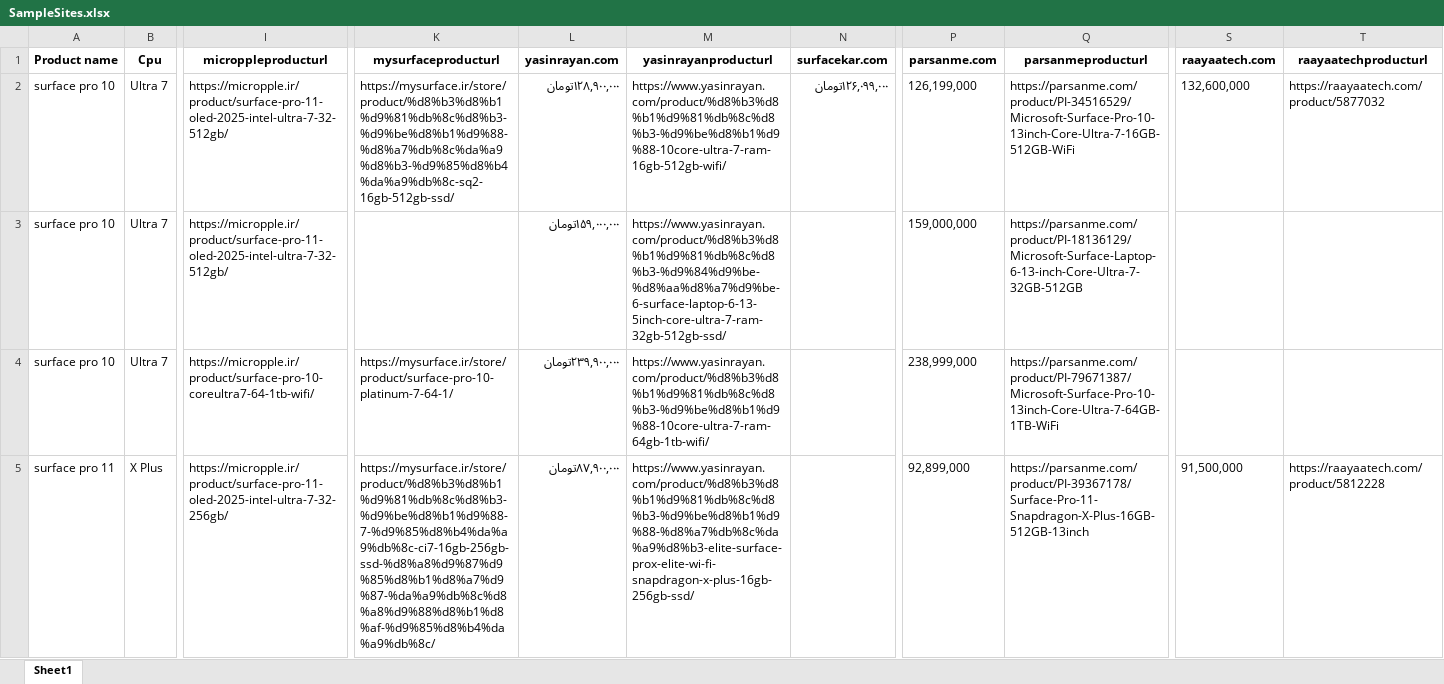
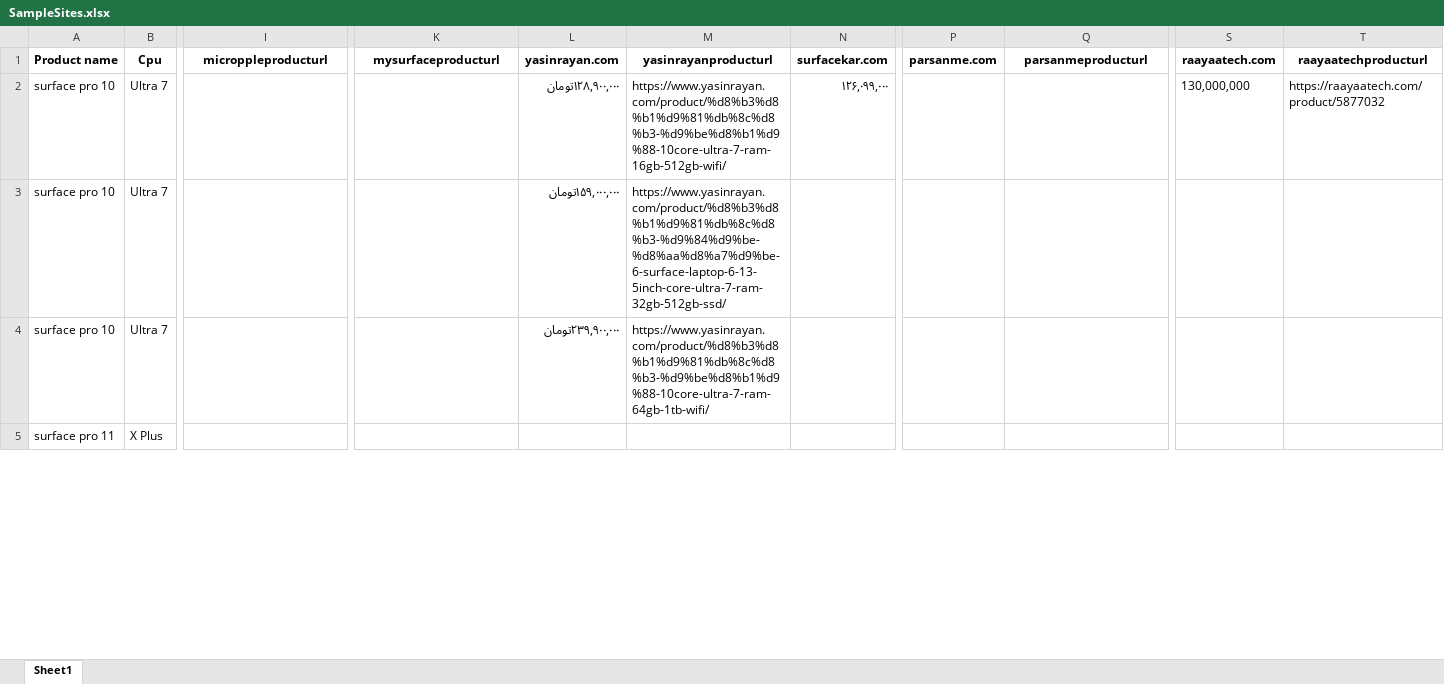
Before and after one commit to shatinz/scrap, an Excel workbook: SampleSites.xlsx, sheet Sheet1, drawn as a sheet; only a part is shown, gaps mark what is left out; values as stored, in another font and other column widths than the file's, no borders; the diff covers the shown part only; the diff names each change by its address in the sheet, - before the commit and + after, or states it on an @@ line.

```diff
--- a/SampleSites.xlsx (sheet Sheet1)
+++ b/SampleSites.xlsx (sheet Sheet1)
-I2:I3 (microppleproducturl): https://micropple.ir/product/surface-pro-11-oled-2025-intel-ultra-7-32-512gb/
+I2:I3 (microppleproducturl): (empty)
-K2 (mysurfaceproducturl): https://mysurface.ir/store/product/%d8%b3%d8%b1%d9%81%db%8c%d8%b3-%d9%be%d8%b1%d9%88-%d8%a7%db%8c%da%a9%d8%b3-%d9%85%d8%b4%da%a9%db%8c-sq2-16gb-512gb-ssd/
+K2 (mysurfaceproducturl): (empty)
-N2 (surfacekar.com): ۱۲۶,۰۹۹,۰۰۰تومان
+N2 (surfacekar.com): ۱۲۶,۰۹۹,۰۰۰
-P2 (parsanme.com): 126,199,000
+P2 (parsanme.com): (empty)
-Q2 (parsanmeproducturl): https://parsanme.com/product/PI-34516529/Microsoft-Surface-Pro-10-13inch-Core-Ultra-7-16GB-512GB-WiFi
+Q2 (parsanmeproducturl): (empty)
-S2 (raayaatech.com): 132,600,000
+S2 (raayaatech.com): 130,000,000
-P3 (parsanme.com): 159,000,000
+P3 (parsanme.com): (empty)
-Q3 (parsanmeproducturl): https://parsanme.com/product/PI-18136129/Microsoft-Surface-Laptop-6-13-inch-Core-Ultra-7-32GB-512GB
+Q3 (parsanmeproducturl): (empty)
-I4 (microppleproducturl): https://micropple.ir/product/surface-pro-10-coreultra7-64-1tb-wifi/
+I4 (microppleproducturl): (empty)
-K4 (mysurfaceproducturl): https://mysurface.ir/store/product/surface-pro-10-platinum-7-64-1/
+K4 (mysurfaceproducturl): (empty)
-P4 (parsanme.com): 238,999,000
+P4 (parsanme.com): (empty)
-Q4 (parsanmeproducturl): https://parsanme.com/product/PI-79671387/Microsoft-Surface-Pro-10-13inch-Core-Ultra-7-64GB-1TB-WiFi
+Q4 (parsanmeproducturl): (empty)
-I5 (microppleproducturl): https://micropple.ir/product/surface-pro-11-oled-2025-intel-ultra-7-32-256gb/
+I5 (microppleproducturl): (empty)
-K5 (mysurfaceproducturl): https://mysurface.ir/store/product/%d8%b3%d8%b1%d9%81%db%8c%d8%b3-%d9%be%d8%b1%d9%88-7-%d9%85%d8%b4%da%a9%db%8c-ci7-16gb-256gb-ssd-%d8%a8%d9%87%d9%85%d8%b1%d8%a7%d9%87-%da%a9%db%8c%d8%a8%d9%88%d8%b1%d8%af-%d9%85%d8%b4%da%a9%db%8c/
+K5 (mysurfaceproducturl): (empty)
-L5 (yasinrayan.com): ۸۷,۹۰۰,۰۰۰تومان
+L5 (yasinrayan.com): (empty)
-M5 (yasinrayanproducturl): https://www.yasinrayan.com/product/%d8%b3%d8%b1%d9%81%db%8c%d8%b3-%d9%be%d8%b1%d9%88-%d8%a7%db%8c%da%a9%d8%b3-elite-surface-prox-elite-wi-fi-snapdragon-x-plus-16gb-256gb-ssd/
+M5 (yasinrayanproducturl): (empty)
-P5 (parsanme.com): 92,899,000
+P5 (parsanme.com): (empty)
-Q5 (parsanmeproducturl): https://parsanme.com/product/PI-39367178/Surface-Pro-11-Snapdragon-X-Plus-16GB-512GB-13inch
+Q5 (parsanmeproducturl): (empty)
-S5 (raayaatech.com): 91,500,000
+S5 (raayaatech.com): (empty)
-T5 (raayaatechproducturl): https://raayaatech.com/product/5812228
+T5 (raayaatechproducturl): (empty)
```
Also changed, not shown: 31 edited cells elsewhere in this sheet, 9 other files.
